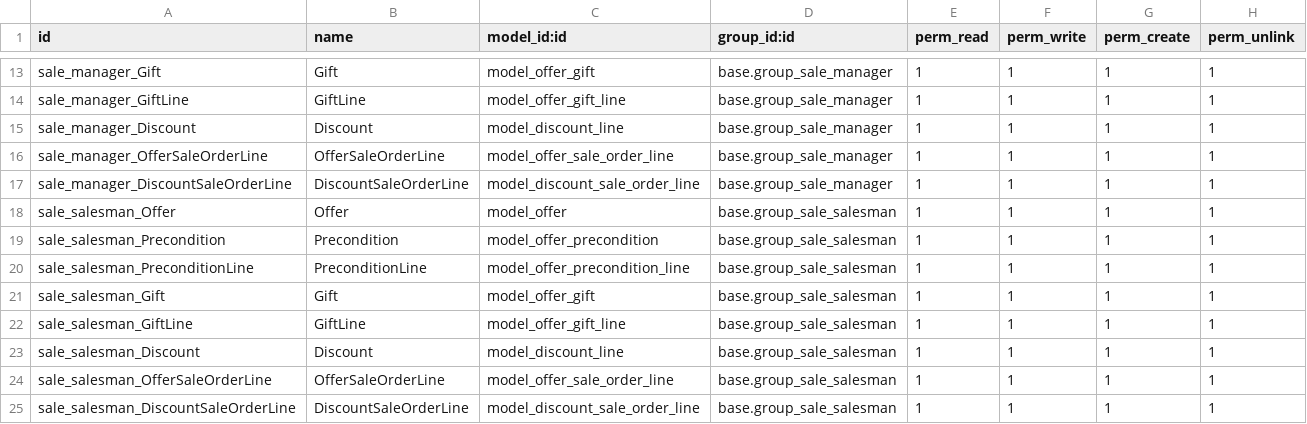
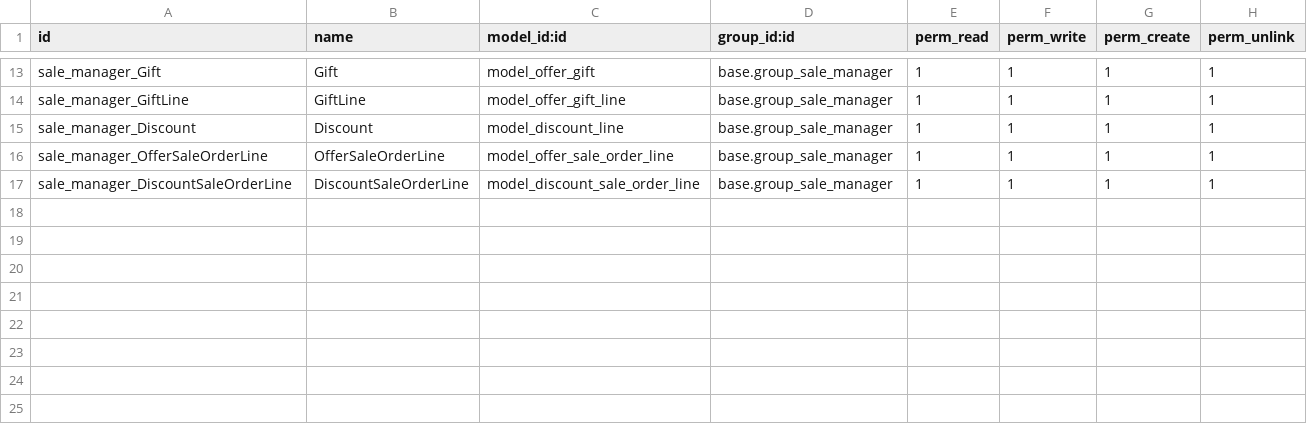
Before and after one commit to globalyst/Odoo-LicoresReyes, a CSV file: security/ir.model.access.csv, drawn as a sheet; only a part is shown, gaps mark what is left out; the diff names each change by its address in the sheet, - before the commit and + after, or states it on an @@ line.

```diff
--- a/security/ir.model.access.csv
+++ b/security/ir.model.access.csv
-row 18: sale_salesman_Offer | Offer | model_offer | base.group_sale_salesman | 1 | 1 | 1 | 1
-row 19: sale_salesman_Precondition | Precondition | model_offer_precondition | base.group_sale_salesman | 1 | 1 | 1 | 1
-row 20: sale_salesman_PreconditionLine | PreconditionLine | model_offer_precondition_line | base.group_sale_salesman | 1 | 1 | 1 | 1
-row 21: sale_salesman_Gift | Gift | model_offer_gift | base.group_sale_salesman | 1 | 1 | 1 | 1
-row 22: sale_salesman_GiftLine | GiftLine | model_offer_gift_line | base.group_sale_salesman | 1 | 1 | 1 | 1
-row 23: sale_salesman_Discount | Discount | model_discount_line | base.group_sale_salesman | 1 | 1 | 1 | 1
-row 24: sale_salesman_OfferSaleOrderLine | OfferSaleOrderLine | model_offer_sale_order_line | base.group_sale_salesman | 1 | 1 | 1 | 1
-row 25: sale_salesman_DiscountSaleOrderLine | DiscountSaleOrderLine | model_discount_sale_order_line | base.group_sale_salesman | 1 | 1 | 1 | 1
```
Also changed, not shown: 1 other file.
